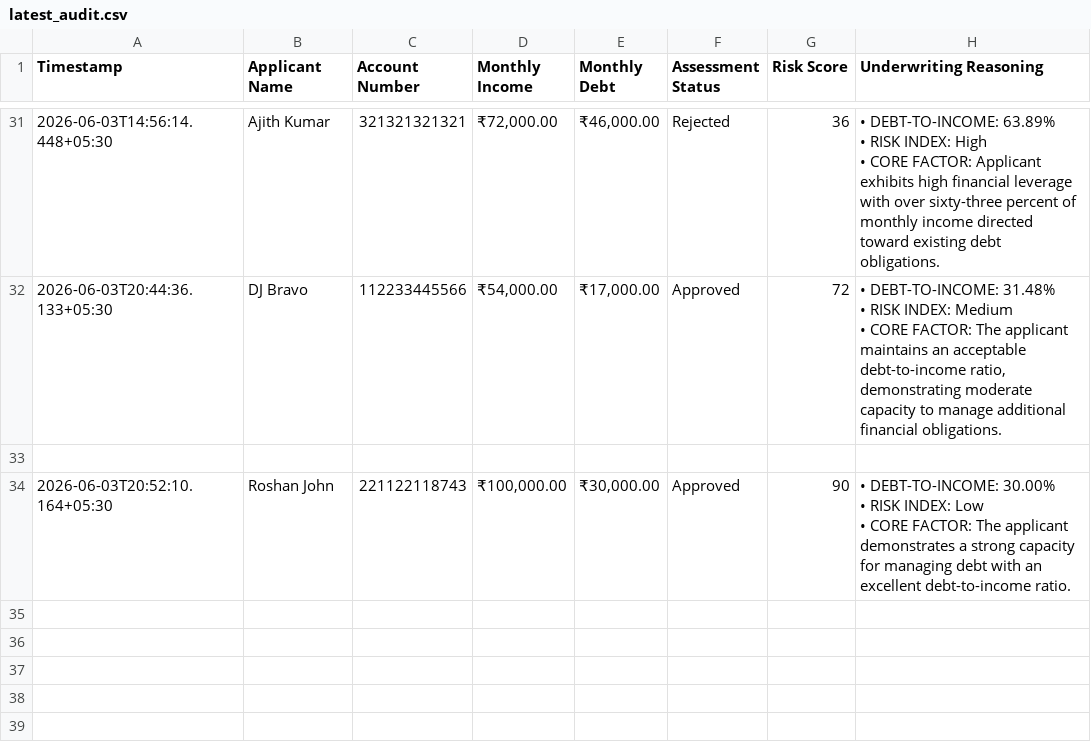
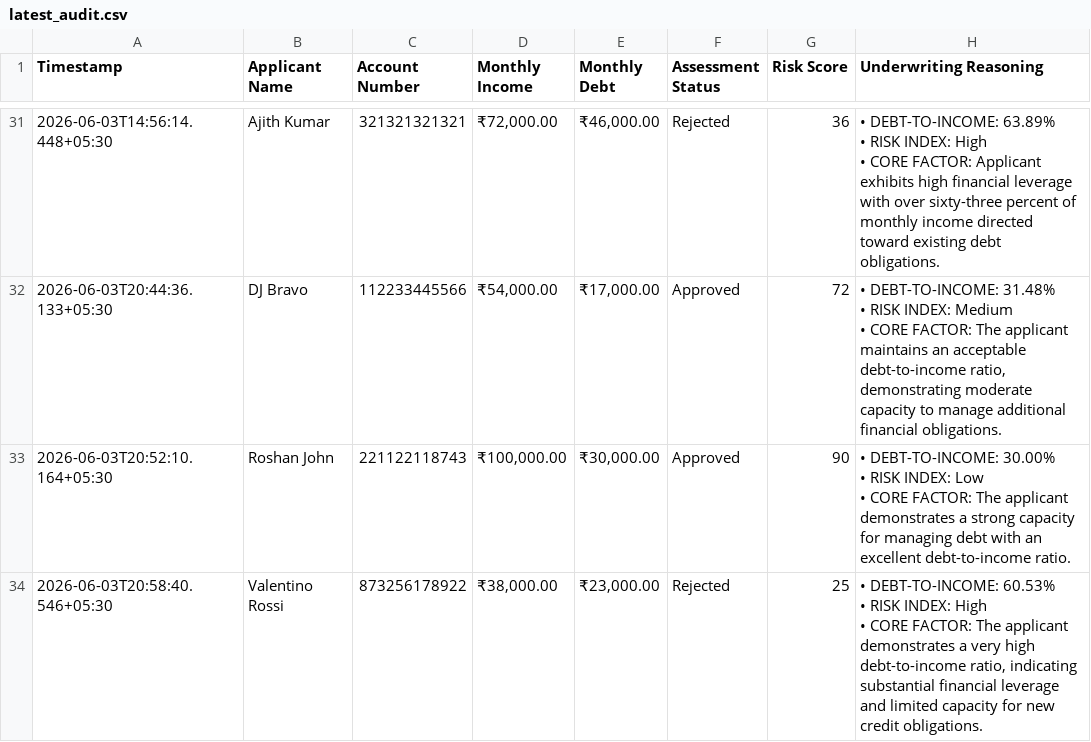
Before and after one commit to roshan-22-web/CrediFlow, a CSV file: latest_audit.csv, drawn as a sheet; only a part is shown, gaps mark what is left out; removed rows and columns are numbered as before the commit, all else as after; ↵ is a line break in a cell; the diff names each change by its address in the sheet, - before the commit and + after, or states it on an @@ line.

Commit message:
GitOps Ledger Sync: Valentino Rossi record synchronized via CrediFlow Workspace

```diff
--- a/latest_audit.csv
+++ b/latest_audit.csv
-row 33: (empty)
+row 34: 2026-06-03T20:58:40.546+05:30 | Valentino Rossi | 873256178922 | ₹38,000.00 | ₹23,000.00 | Rejected | 25 | • DEBT-TO-INCOME: 60.53% ↵ • RISK INDEX: High ↵ • CORE FACTOR: The applicant demonstrates a very high debt-to-income ratio, indicating substantial financial leverage and limited capacity for new credit obligations.
```
